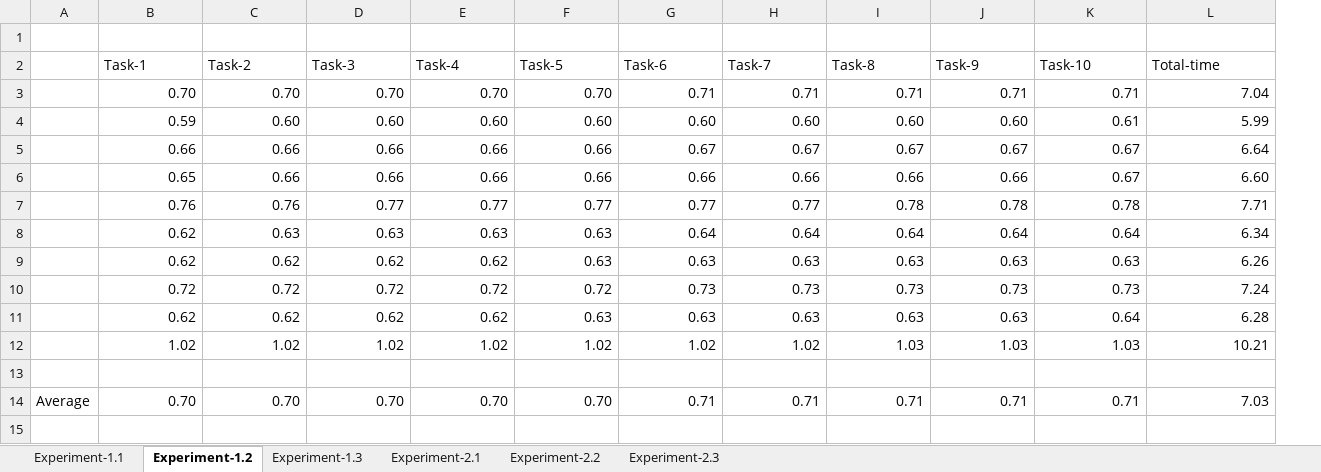
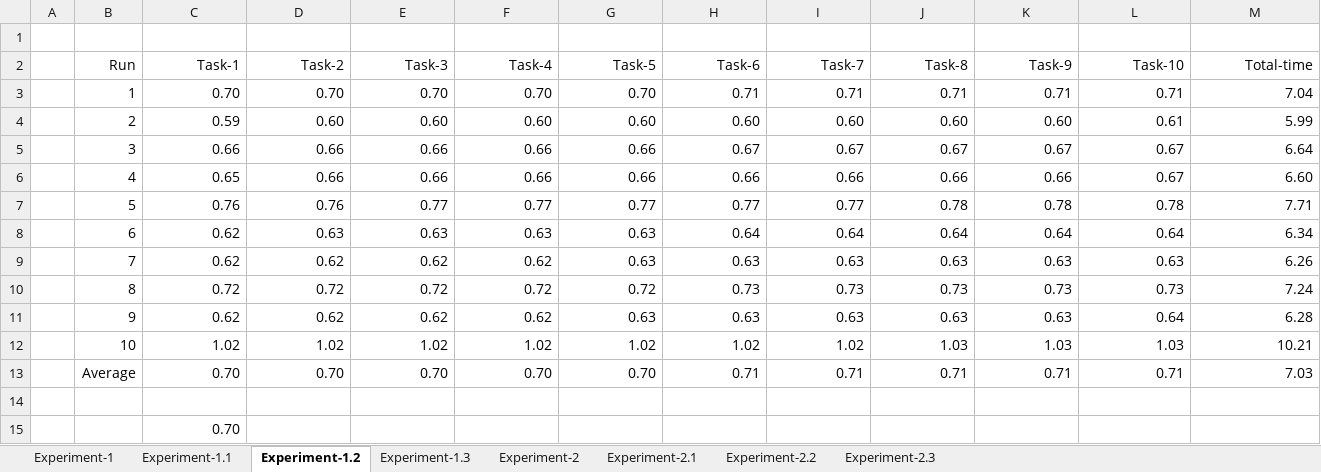
Before and after one commit to idhant/TaskAllocation, an Excel workbook: Experiment Results.xlsx, sheet Experiment-1.2, drawn as a sheet; values as stored, in another font and other column widths than the file's, no borders; table styles not drawn; removed rows and columns are numbered as before the commit, all else as after; the diff names each change by its address in the sheet, - before the commit and + after, or states it on an @@ line.

```diff
--- a/Experiment Results.xlsx (sheet Experiment-1.2)
+++ b/Experiment Results.xlsx (sheet Experiment-1.2)
+sheet tab: Experiment-1
+sheet tab: Experiment-2
-column A, empty
+column A, empty
+column B (Run), rows 3-12: 1 | 2 | 3 | 4 | 5 | 6 | 7 | 8 | 9 | 10
-C2:M2 alignment: left
+C2:M2 alignment: right
@@ row 14 moved to row 13: Average @@
+row 15:  |  | 0.70
```
Also changed, not shown: sheet Experiment-2.3, sheet Experiment-1.3, sheet Experiment-1.1, sheet Experiment-2.2, sheet Experiment-2.1, charts or pictures, 4 other files.
